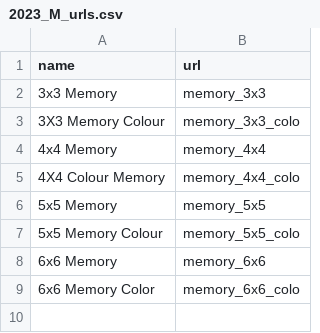
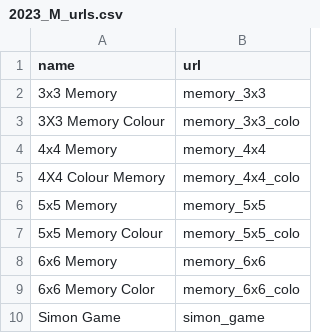
Before and after one commit to ZBSTPlus/NextGen, a CSV file: _data/2023_M_urls.csv, drawn as a sheet.

Commit message:
added simon game and rules for the game

```diff
--- a/_data/2023_M_urls.csv
+++ b/_data/2023_M_urls.csv
@@ -9 +9,2 @@ name,url
 6x6 Memory Color,memory_6x6_colo
+Simon Game,simon_game
```
Also changed, not shown: 2 other files.
